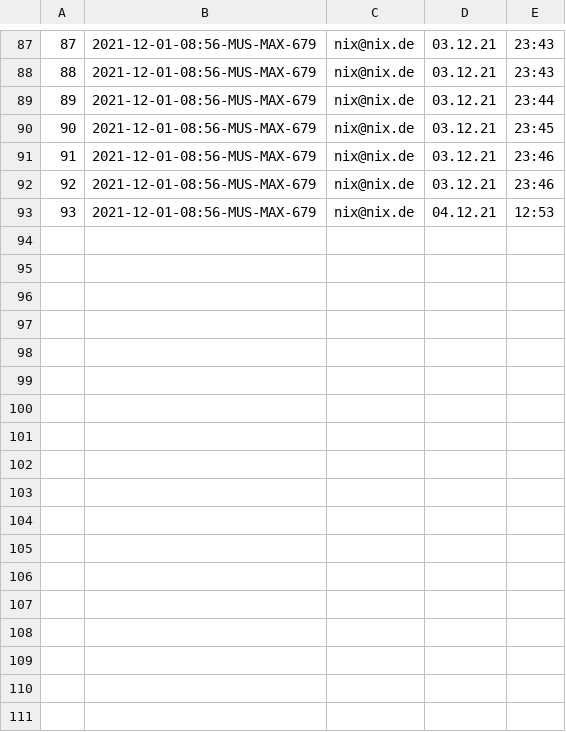
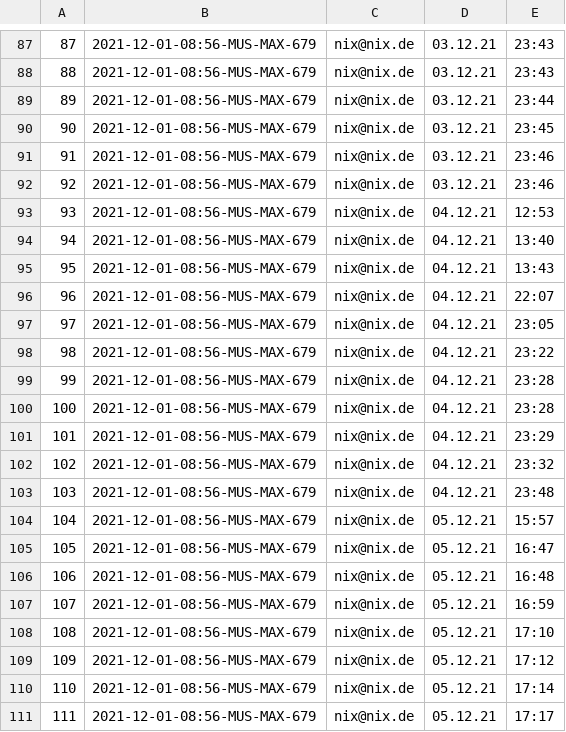
Before and after one commit to 0xChri2/ITA-HB-Ticketsystem-mit-Statistik-, a CSV file: ITA-HB-Ticketsystem-mit-Statistik/data/forum-data/login-time.csv, drawn as a sheet; only a part is shown, gaps mark what is left out.

Commit message:
added new homepage & fixed forum.php

```diff
--- a/ITA-HB-Ticketsystem-mit-Statistik/data/forum-data/login-time.csv
+++ b/ITA-HB-Ticketsystem-mit-Statistik/data/forum-data/login-time.csv
@@ -93 +93,19 @@
 93;2021-12-01-08:56-MUS-MAX-679;nix@nix.de;04.12.21;12:53
+94;2021-12-01-08:56-MUS-MAX-679;nix@nix.de;04.12.21;13:40
+95;2021-12-01-08:56-MUS-MAX-679;nix@nix.de;04.12.21;13:43
+96;2021-12-01-08:56-MUS-MAX-679;nix@nix.de;04.12.21;22:07
+97;2021-12-01-08:56-MUS-MAX-679;nix@nix.de;04.12.21;23:05
+98;2021-12-01-08:56-MUS-MAX-679;nix@nix.de;04.12.21;23:22
+99;2021-12-01-08:56-MUS-MAX-679;nix@nix.de;04.12.21;23:28
+100;2021-12-01-08:56-MUS-MAX-679;nix@nix.de;04.12.21;23:28
+101;2021-12-01-08:56-MUS-MAX-679;nix@nix.de;04.12.21;23:29
+102;2021-12-01-08:56-MUS-MAX-679;nix@nix.de;04.12.21;23:32
+103;2021-12-01-08:56-MUS-MAX-679;nix@nix.de;04.12.21;23:48
+104;2021-12-01-08:56-MUS-MAX-679;nix@nix.de;05.12.21;15:57
+105;2021-12-01-08:56-MUS-MAX-679;nix@nix.de;05.12.21;16:47
+106;2021-12-01-08:56-MUS-MAX-679;nix@nix.de;05.12.21;16:48
+107;2021-12-01-08:56-MUS-MAX-679;nix@nix.de;05.12.21;16:59
+108;2021-12-01-08:56-MUS-MAX-679;nix@nix.de;05.12.21;17:10
+109;2021-12-01-08:56-MUS-MAX-679;nix@nix.de;05.12.21;17:12
+110;2021-12-01-08:56-MUS-MAX-679;nix@nix.de;05.12.21;17:14
+111;2021-12-01-08:56-MUS-MAX-679;nix@nix.de;05.12.21;17:17
```
Also changed, not shown: 30 other files.
